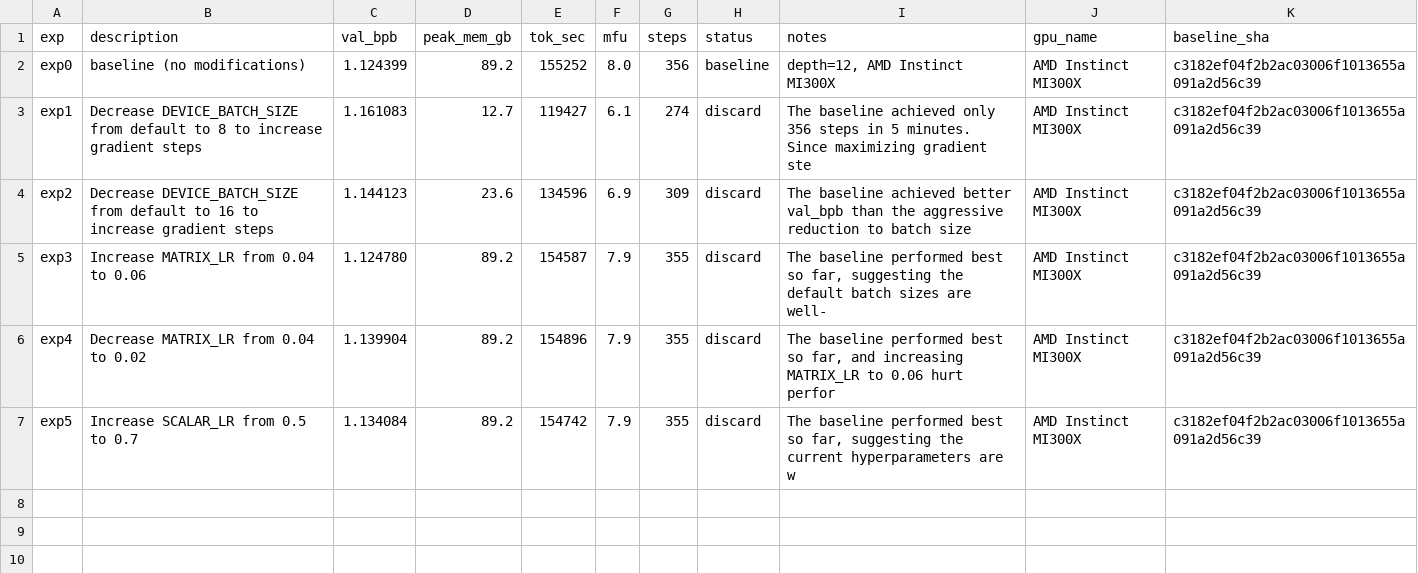
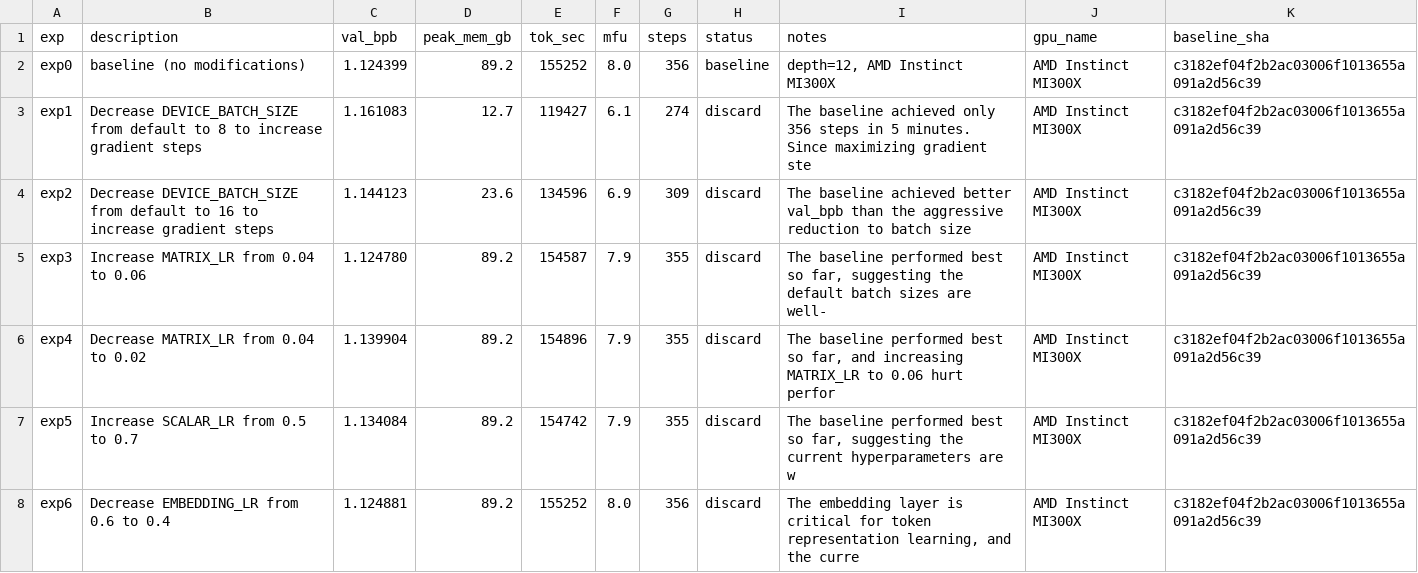
Before and after one commit to elementalcollision/autoresearch-unified, a TSV file: results/fineweb/results.tsv, drawn as a sheet.

Commit message:
Sync results (06:33 UTC) — in progress

```diff
--- a/results/fineweb/results.tsv
+++ b/results/fineweb/results.tsv
@@ -7 +7,2 @@ exp4	Decrease MATRIX_LR from 0.04 to 0.02	1.139904	89.2	154896	7.9	355	discard	T
 exp5	Increase SCALAR_LR from 0.5 to 0.7	1.134084	89.2	154742	7.9	355	discard	The baseline performed best so far, suggesting the current hyperparameters are w	AMD Instinct MI300X	c3182ef04f2b2ac03006f1013655a091a2d56c39
+exp6	Decrease EMBEDDING_LR from 0.6 to 0.4	1.124881	89.2	155252	8.0	356	discard	The embedding layer is critical for token representation learning, and the curre	AMD Instinct MI300X	c3182ef04f2b2ac03006f1013655a091a2d56c39
```
